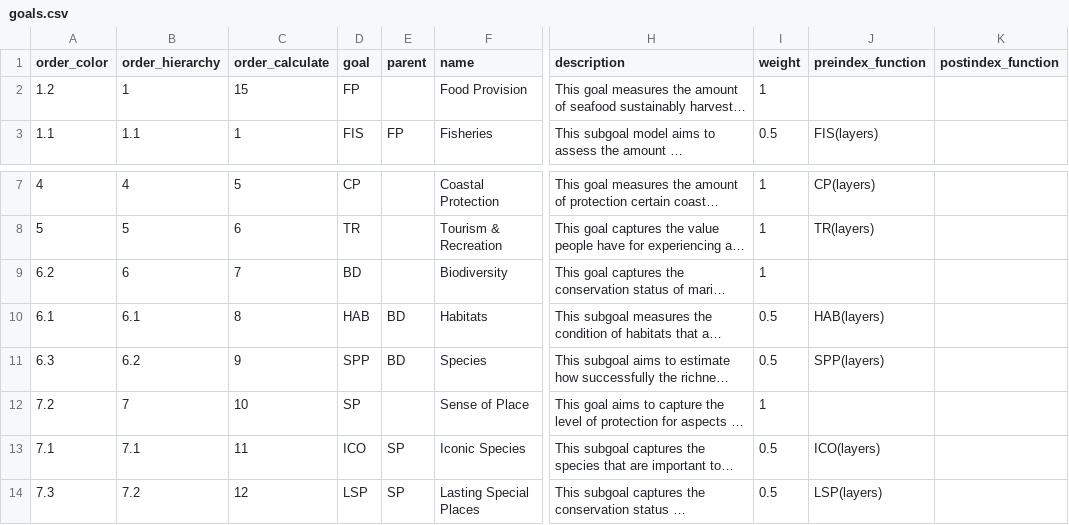
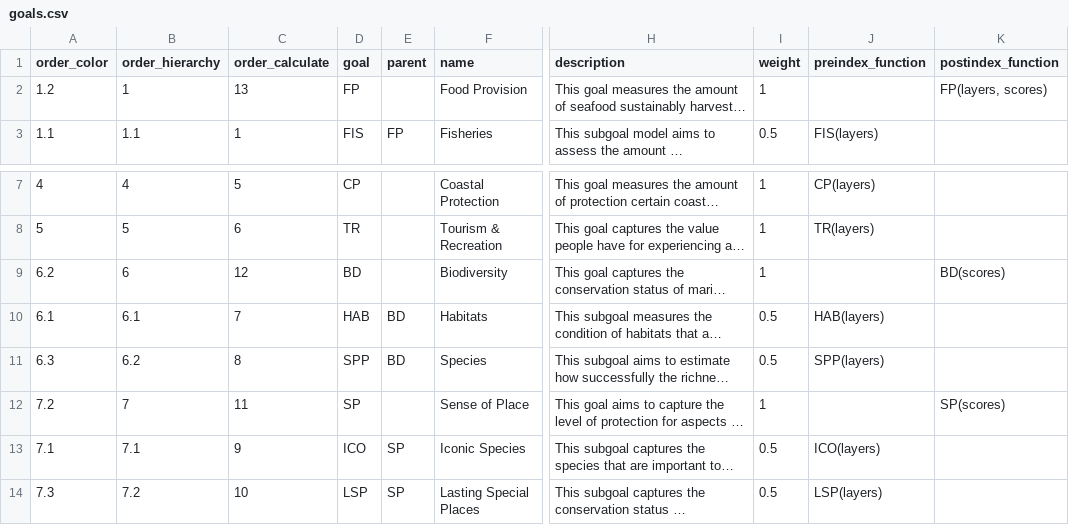
Before and after one commit to OHI-Science/bali, a CSV file: region2017/conf/goals.csv, drawn as a sheet; only a part is shown, gaps mark what is left out; long unchanged cells end in …; the diff names each change by its address in the sheet, - before the commit and + after, or states it on an @@ line.

```diff
--- a/region2017/conf/goals.csv
+++ b/region2017/conf/goals.csv
-C2 (order_calculate): 15
+C2 (order_calculate): 13
-K2 (postindex_function): (empty)
+K2 (postindex_function): FP(layers, scores)
-C9 (order_calculate): 7
+C9 (order_calculate): 12
-K9 (postindex_function): (empty)
+K9 (postindex_function): BD(scores)
-C10 (order_calculate): 8
+C10 (order_calculate): 7
-C11 (order_calculate): 9
+C11 (order_calculate): 8
-C12 (order_calculate): 10
+C12 (order_calculate): 11
-K12 (postindex_function): (empty)
+K12 (postindex_function): SP(scores)
-C13 (order_calculate): 11
+C13 (order_calculate): 9
-C14 (order_calculate): 12
+C14 (order_calculate): 10
```
Also changed, not shown: region2017/conf/pressure_categories.csv, region2017/conf/pressures_matrix.csv, 4 other files.
